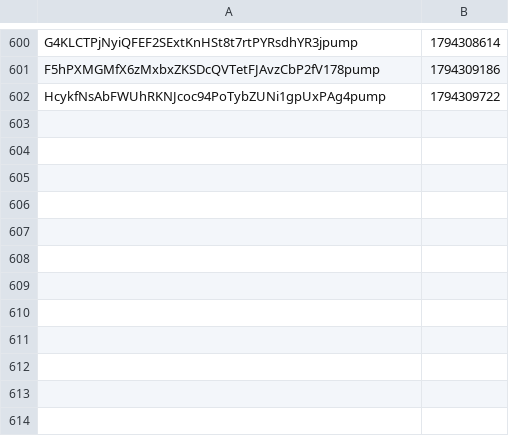
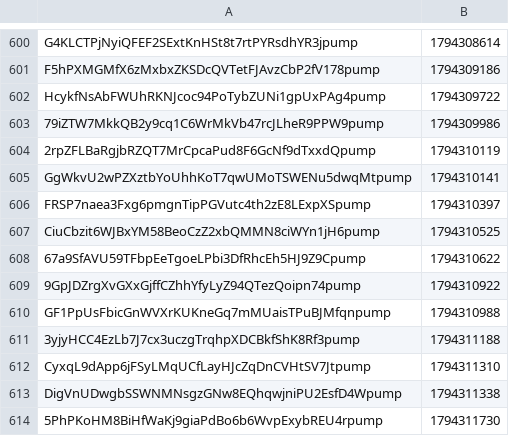
Before and after one commit to organelito23/arturocasas, a CSV file: graduadas.csv, drawn as a sheet; only a part is shown, gaps mark what is left out; the diff names each change by its address in the sheet, - before the commit and + after, or states it on an @@ line.

```diff
--- a/graduadas.csv
+++ b/graduadas.csv
+row 603: 79iZTW7MkkQB2y9cq1C6WrMkVb47rcJLheR9PPW9pump | 1794309986
+row 604: 2rpZFLBaRgjbRZQT7MrCpcaPud8F6GcNf9dTxxdQpump | 1794310119
+row 605: GgWkvU2wPZXztbYoUhhKoT7qwUMoTSWENu5dwqMtpump | 1794310141
+row 606: FRSP7naea3Fxg6pmgnTipPGVutc4th2zE8LExpXSpump | 1794310397
+row 607: CiuCbzit6WJBxYM58BeoCzZ2xbQMMN8ciWYn1jH6pump | 1794310525
+row 608: 67a9SfAVU59TFbpEeTgoeLPbi3DfRhcEh5HJ9Z9Cpump | 1794310622
+row 609: 9GpJDZrgXvGXxGjffCZhhYfyLyZ94QTezQoipn74pump | 1794310922
+row 610: GF1PpUsFbicGnWVXrKUKneGq7mMUaisTPuBJMfqnpump | 1794310988
+row 611: 3yjyHCC4EzLb7J7cx3uczgTrqhpXDCBkfShK8Rf3pump | 1794311188
+row 612: CyxqL9dApp6jFSyLMqUCfLayHJcZqDnCVHtSV7Jtpump | 1794311310
+row 613: DigVnUDwgbSSWNMNsgzGNw8EQhqwjniPU2EsfD4Wpump | 1794311338
+row 614: 5PhPKoHM8BiHfWaKj9giaPdBo6b6WvpExybREU4rpump | 1794311730
```
Also changed, not shown: monitor.csv, senales.csv, 1 other file.
